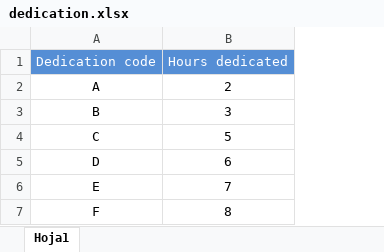
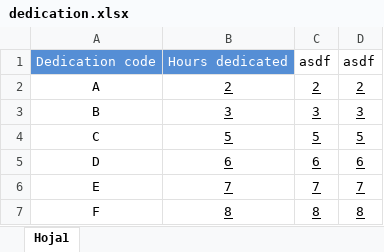
Before and after one commit to JoanBoronat/dedicationapp, an Excel workbook: dedication.xlsx, sheet Hoja1, drawn as a sheet; values as stored, in another font and other column widths than the file's, no borders; the diff names each change by its address in the sheet, - before the commit and + after, or states it on an @@ line.

```diff
--- a/dedication.xlsx (sheet Hoja1)
+++ b/dedication.xlsx (sheet Hoja1)
+column C, rows 1-7: asdf | 2 | 3 | 5 | 6 | 7 | 8
+column D, rows 1-7: asdf | 2 | 3 | 5 | 6 | 7 | 8
-B2:B7 underline: off
+B2:B7 underline: on
```
Also changed, not shown: 14 other files.
